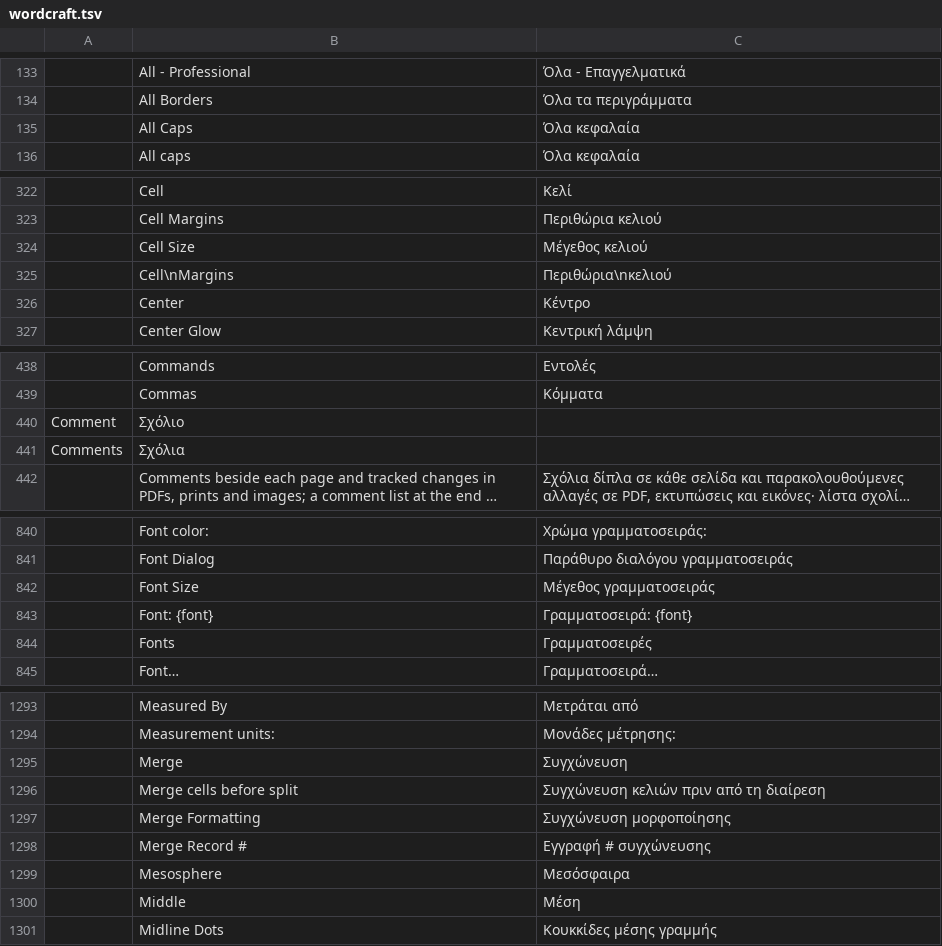
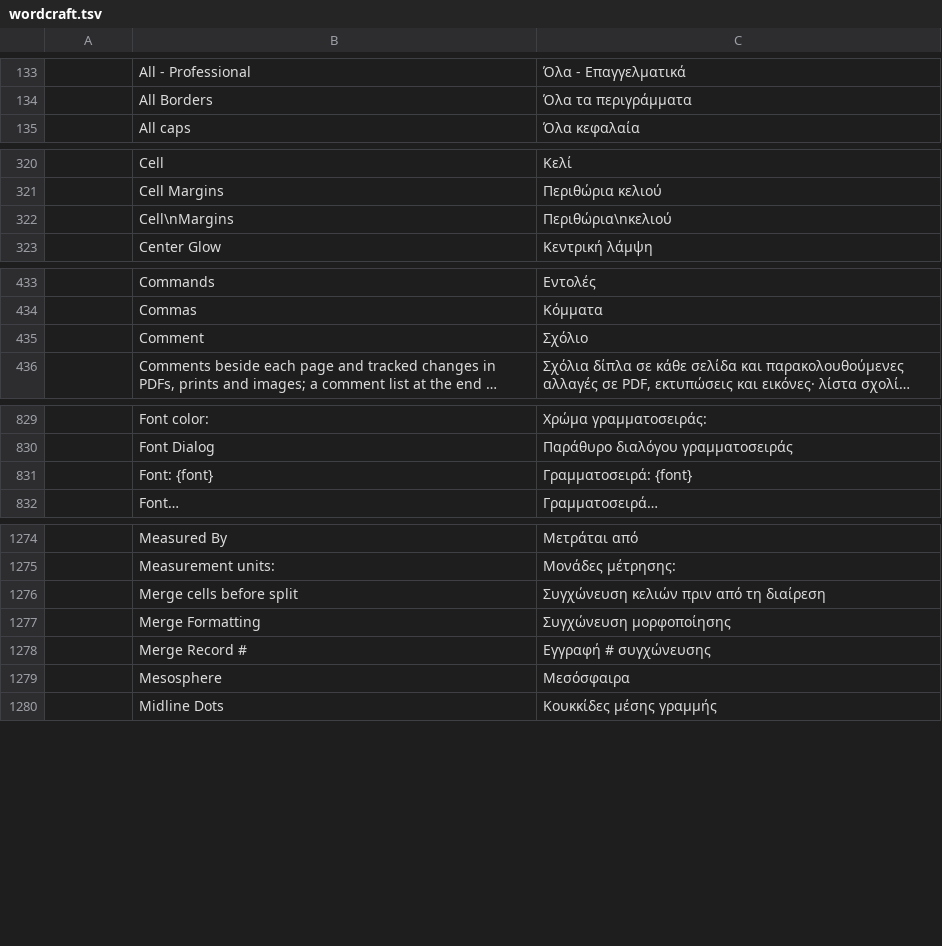
Before and after one commit to Serasidis/craft-i18n, a TSV file: locales/el/wordcraft.tsv, drawn as a sheet; only a part is shown, gaps mark what is left out; long unchanged cells end in …; removed rows and columns are numbered as before the commit, all else as after; the diff covers the shown part only; the diff names each change by its address in the sheet, - before the commit and + after, or states it on an @@ line.

Commit message:
fix(el): remove redundant translation override

```diff
--- a/locales/el/wordcraft.tsv
+++ b/locales/el/wordcraft.tsv
-row 135:  | All Caps | Όλα κεφαλαία
-row 324:  | Cell Size | Μέγεθος κελιού
-row 326:  | Center | Κέντρο
-row 440: Comment | Σχόλιο
-row 441: Comments | Σχόλια
+row 435:  | Comment | Σχόλιο
-row 842:  | Font Size | Μέγεθος γραμματοσειράς
-row 844:  | Fonts | Γραμματοσειρές
-row 1295:  | Merge | Συγχώνευση
-row 1300:  | Middle | Μέση
```
Also changed, not shown: 24 removed rows elsewhere in this file.
